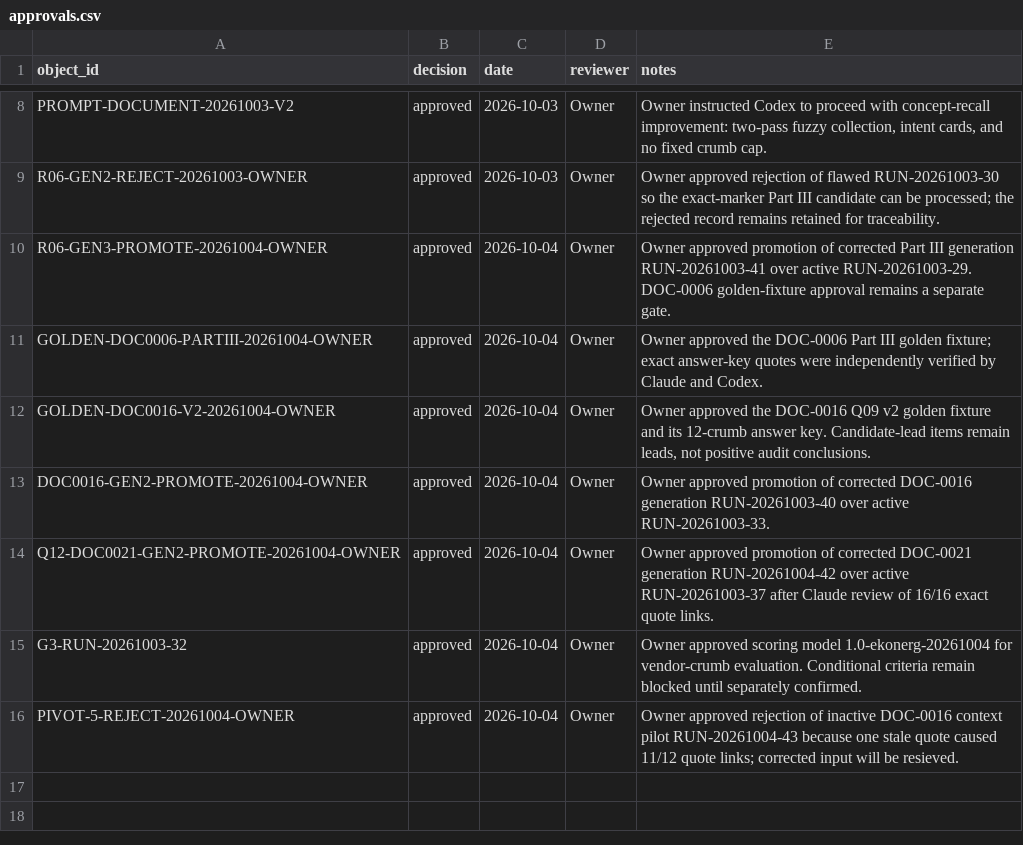
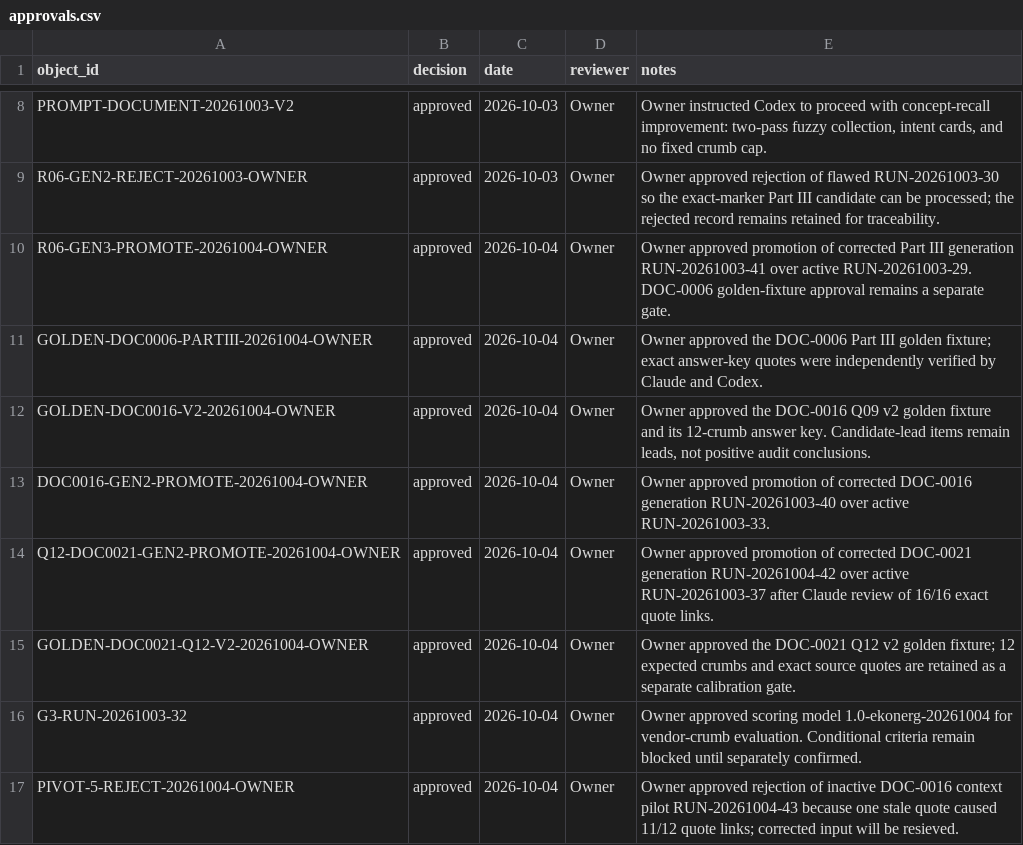
Before and after one commit to nekiee13/CC_LLM_Wiki_PKE_SA_Enconet, a CSV file: Ekonerg/manifests/approvals.csv, drawn as a sheet; only a part is shown, gaps mark what is left out; the diff names each change by its address in the sheet, - before the commit and + after, or states it on an @@ line.

Commit message:
ekonerg: approve and promote Q12 generation

```diff
--- a/Ekonerg/manifests/approvals.csv
+++ b/Ekonerg/manifests/approvals.csv
+row 15: GOLDEN-DOC0021-Q12-V2-20261004-OWNER | approved | 2026-10-04 | Owner | Owner approved the DOC-0021 Q12 v2 golden fixture; 12 expected crumbs and exact source quotes are retained as a separate calibration gate.
```
Also changed, not shown: 5 other files.
